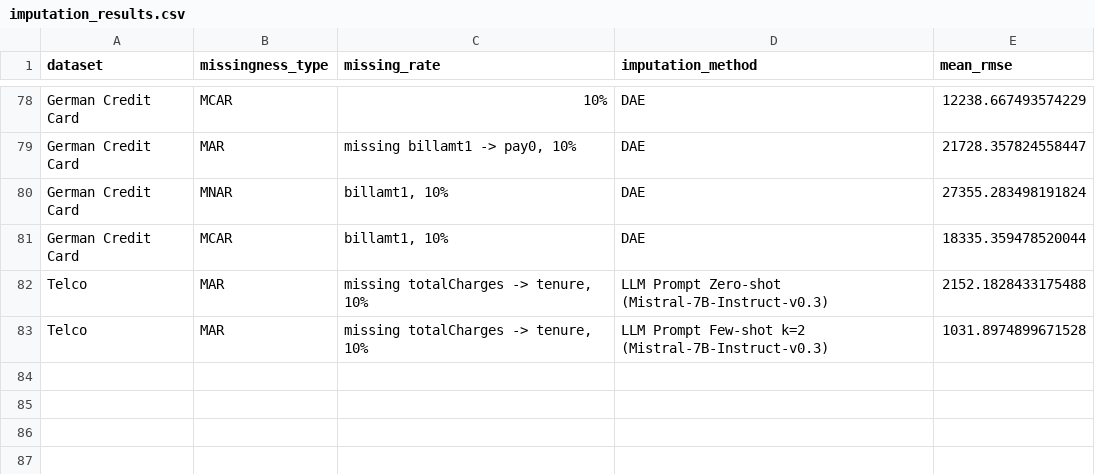
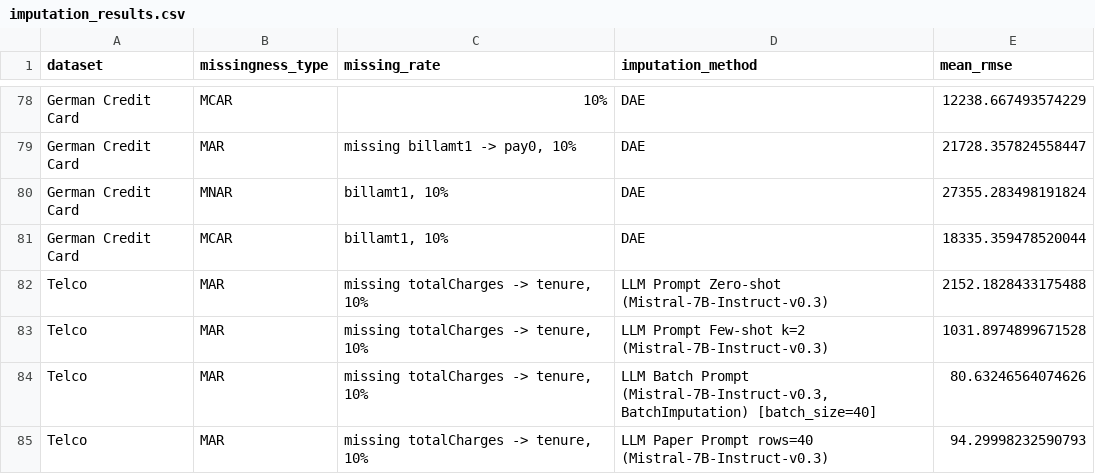
Before and after one commit to jana-wue/masterthesis, a CSV file: data/results/imputation_results.csv, drawn as a sheet; only a part is shown, gaps mark what is left out; the diff names each change by its address in the sheet, - before the commit and + after, or states it on an @@ line.

```diff
--- a/data/results/imputation_results.csv
+++ b/data/results/imputation_results.csv
+row 84: Telco | MAR | missing totalCharges -> tenure, 10% | LLM Batch Prompt (Mistral-7B-Instruct-v0.3, BatchImputation) [batch_size=40] | 80.63246564074626
+row 85: Telco | MAR | missing totalCharges -> tenure, 10% | LLM Paper Prompt rows=40 (Mistral-7B-Instruct-v0.3) | 94.29998232590793
```
Also changed, not shown: data/results/imputation_results_nrsme.csv, 3 other files.
